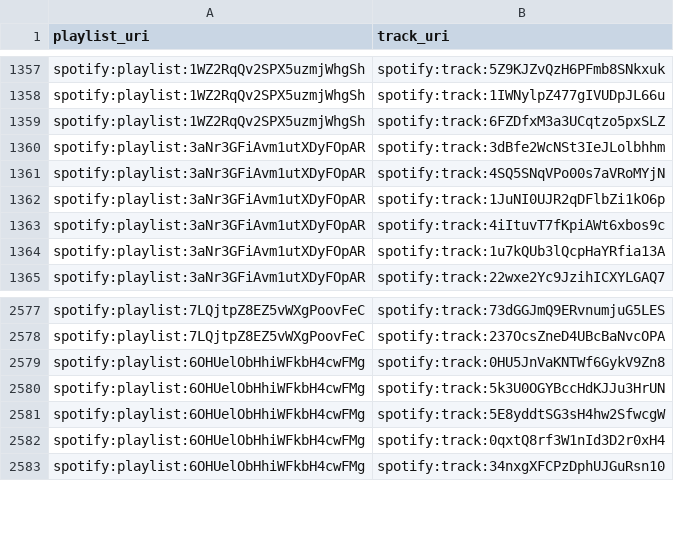
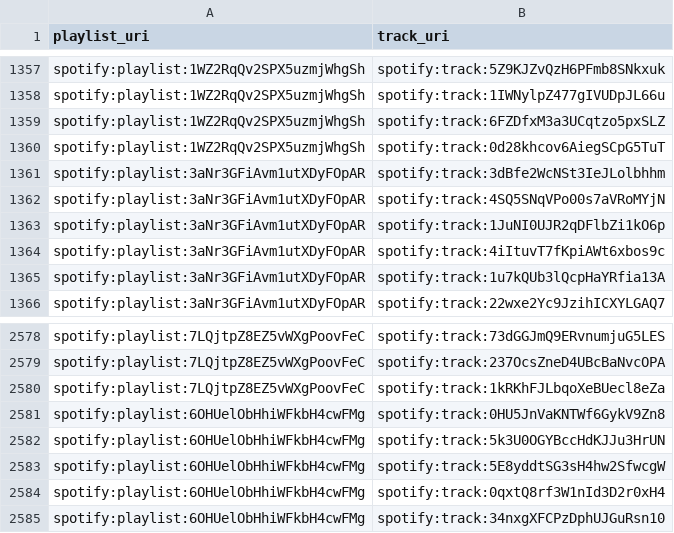
Before and after one commit to jbrown1618/spotify-stats-jbrown1618, a CSV file: data/playlist_track.csv, drawn as a sheet; only a part is shown, gaps mark what is left out; the diff names each change by its address in the sheet, - before the commit and + after, or states it on an @@ line.

```diff
--- a/data/playlist_track.csv
+++ b/data/playlist_track.csv
+row 1360: spotify:playlist:1WZ2RqQv2SPX5uzmjWhgSh | spotify:track:0d28khcov6AiegSCpG5TuT
+row 2580: spotify:playlist:7LQjtpZ8EZ5vWXgPoovFeC | spotify:track:1kRKhFJLbqoXeBUecl8eZa
```
Also changed, not shown: data/album_artist.csv, data/albums.csv, 14 other files.
